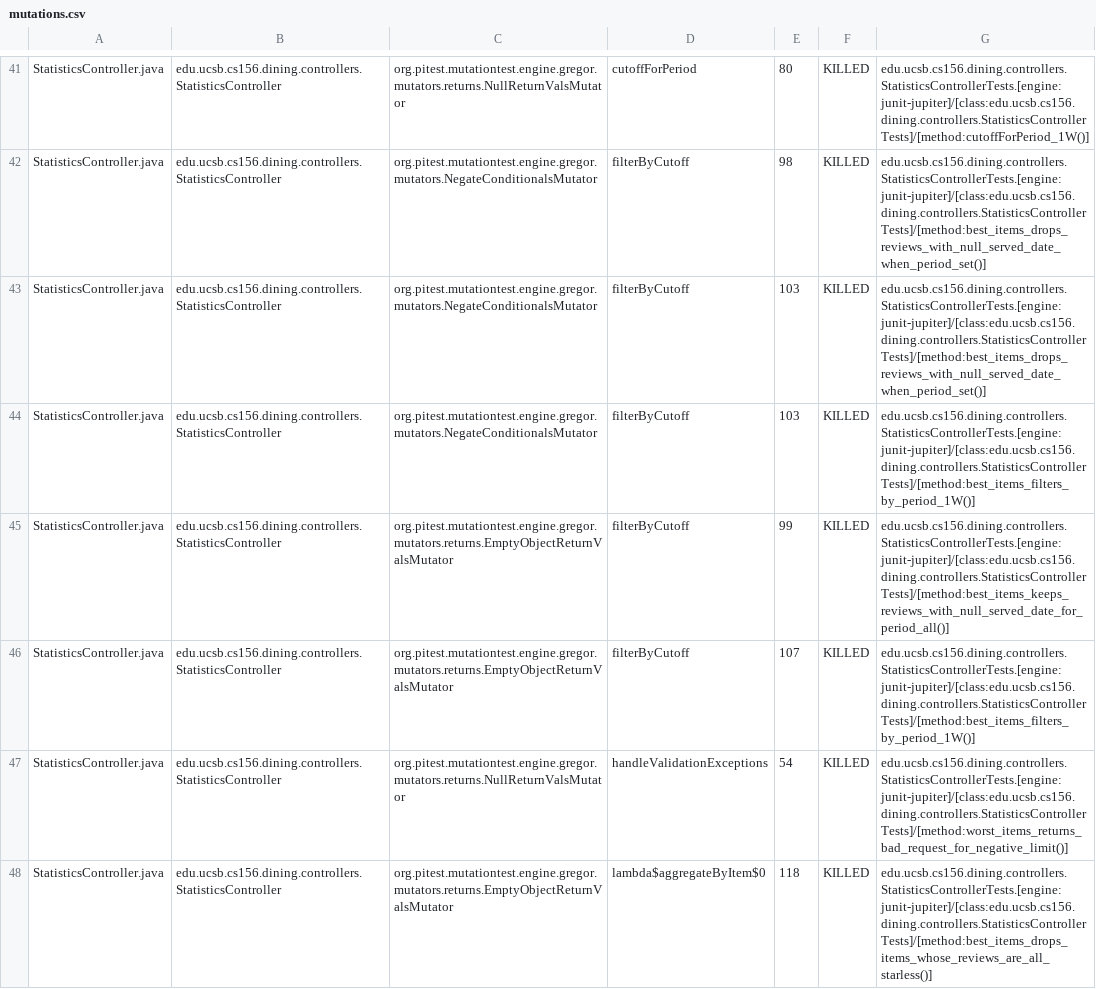
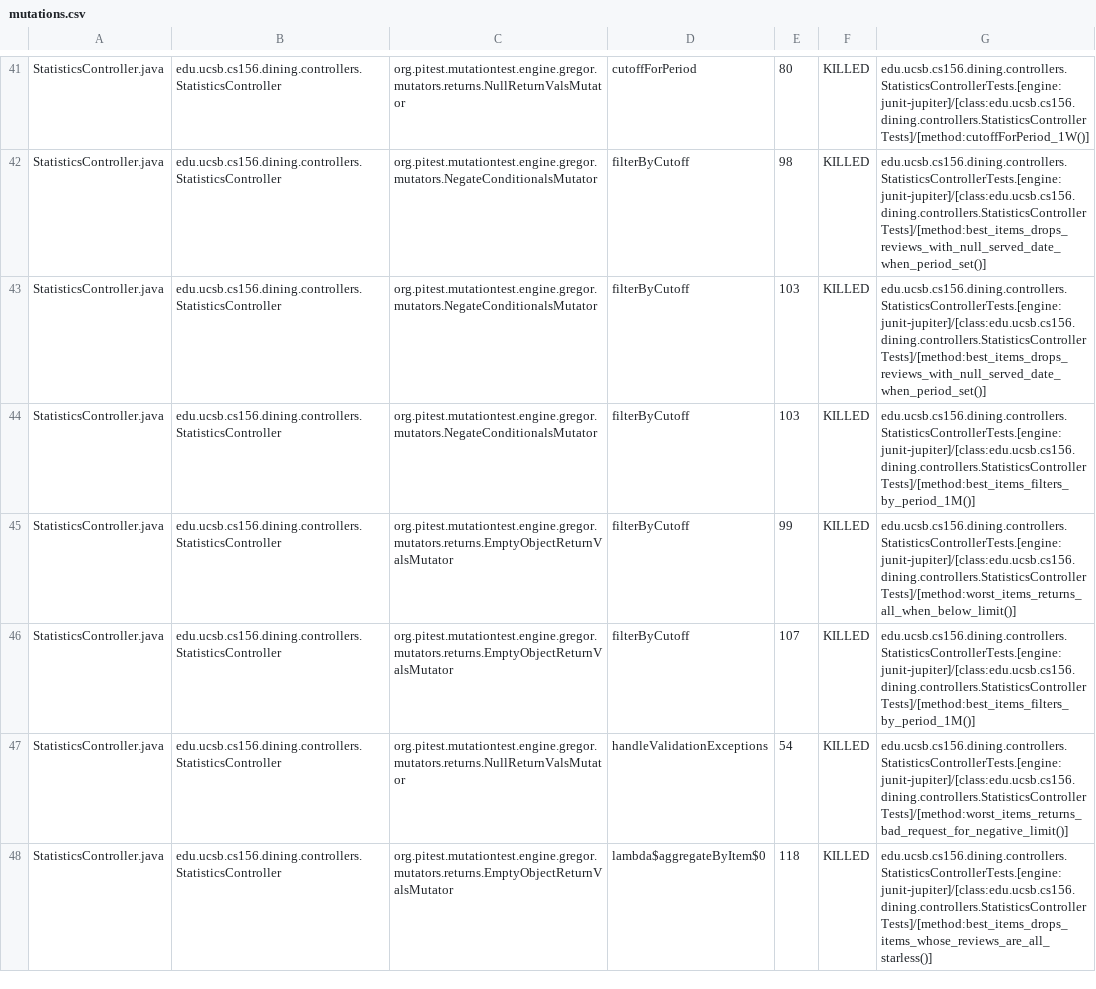
Before and after one commit to ucsb-cs156-f26/proj-dining-f26-05, a CSV file: prs/41/pitest/mutations.csv, drawn as a sheet; only a part is shown, gaps mark what is left out; the diff covers the shown part only.

Commit message:
Deploying to gh-pages from @ ucsb-cs156-f26/proj-dining-f26-05@330143d5cdb74e5ba25f7d5184741942617813e7 🚀

```diff
--- a/prs/41/pitest/mutations.csv
+++ b/prs/41/pitest/mutations.csv
@@ -43,5 +43,5 @@ StatisticsController.java,edu.ucsb.cs156.dining.controllers.StatisticsController
 StatisticsController.java,edu.ucsb.cs156.dining.controllers.StatisticsController,org.pitest.mutationtest.engine.gregor.mutators.NegateConditionalsMutator,filterByCutoff,103,KILLED,edu.ucsb.cs156.dining.controllers.StatisticsControllerTests.[engine:junit-jupiter]/[class:edu.ucsb.cs156.dining.controllers.StatisticsControllerTests]/[method:best_items_drops_reviews_with_null_served_date_when_period_set()]
-StatisticsController.java,edu.ucsb.cs156.dining.controllers.StatisticsController,org.pitest.mutationtest.engine.gregor.mutators.NegateConditionalsMutator,filterByCutoff,103,KILLED,edu.ucsb.cs156.dining.controllers.StatisticsControllerTests.[engine:junit-jupiter]/[class:edu.ucsb.cs156.dining.controllers.StatisticsControllerTests]/[method:best_items_filters_by_period_1W()]
-StatisticsController.java,edu.ucsb.cs156.dining.controllers.StatisticsController,org.pitest.mutationtest.engine.gregor.mutators.returns.EmptyObjectReturnValsMutator,filterByCutoff,99,KILLED,edu.ucsb.cs156.dining.controllers.StatisticsControllerTests.[engine:junit-jupiter]/[class:edu.ucsb.cs156.dining.controllers.StatisticsControllerTests]/[method:best_items_keeps_reviews_with_null_served_date_for_period_all()]
-StatisticsController.java,edu.ucsb.cs156.dining.controllers.StatisticsController,org.pitest.mutationtest.engine.gregor.mutators.returns.EmptyObjectReturnValsMutator,filterByCutoff,107,KILLED,edu.ucsb.cs156.dining.controllers.StatisticsControllerTests.[engine:junit-jupiter]/[class:edu.ucsb.cs156.dining.controllers.StatisticsControllerTests]/[method:best_items_filters_by_period_1W()]
+StatisticsController.java,edu.ucsb.cs156.dining.controllers.StatisticsController,org.pitest.mutationtest.engine.gregor.mutators.NegateConditionalsMutator,filterByCutoff,103,KILLED,edu.ucsb.cs156.dining.controllers.StatisticsControllerTests.[engine:junit-jupiter]/[class:edu.ucsb.cs156.dining.controllers.StatisticsControllerTests]/[method:best_items_filters_by_period_1M()]
+StatisticsController.java,edu.ucsb.cs156.dining.controllers.StatisticsController,org.pitest.mutationtest.engine.gregor.mutators.returns.EmptyObjectReturnValsMutator,filterByCutoff,99,KILLED,edu.ucsb.cs156.dining.controllers.StatisticsControllerTests.[engine:junit-jupiter]/[class:edu.ucsb.cs156.dining.controllers.StatisticsControllerTests]/[method:worst_items_returns_all_when_below_limit()]
+StatisticsController.java,edu.ucsb.cs156.dining.controllers.StatisticsController,org.pitest.mutationtest.engine.gregor.mutators.returns.EmptyObjectReturnValsMutator,filterByCutoff,107,KILLED,edu.ucsb.cs156.dining.controllers.StatisticsControllerTests.[engine:junit-jupiter]/[class:edu.ucsb.cs156.dining.controllers.StatisticsControllerTests]/[method:best_items_filters_by_period_1M()]
 StatisticsController.java,edu.ucsb.cs156.dining.controllers.StatisticsController,org.pitest.mutationtest.engine.gregor.mutators.returns.NullReturnValsMutator,handleValidationExceptions,54,KILLED,edu.ucsb.cs156.dining.controllers.StatisticsControllerTests.[engine:junit-jupiter]/[class:edu.ucsb.cs156.dining.controllers.StatisticsControllerTests]/[method:worst_items_returns_bad_request_for_negative_limit()]
```
Also changed, not shown: 38 edited cells elsewhere in this file, 29 other files.
